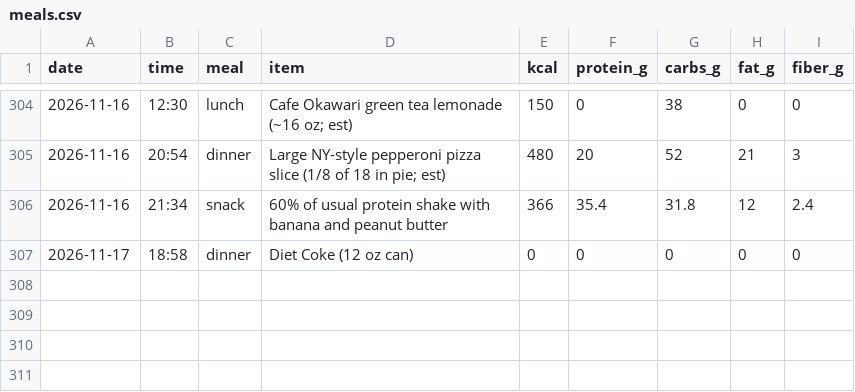
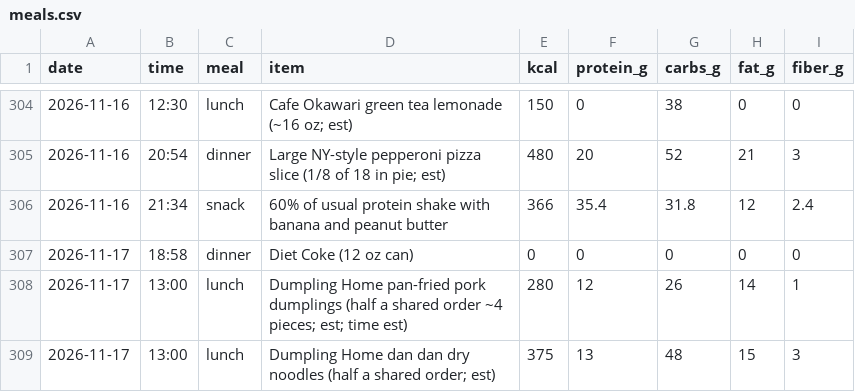
Before and after one commit to pondorasti/pondorasti, a CSV file: apps/macro/content/meals.csv, drawn as a sheet; only a part is shown, gaps mark what is left out; the diff names each change by its address in the sheet, - before the commit and + after, or states it on an @@ line.

```diff
--- a/apps/macro/content/meals.csv
+++ b/apps/macro/content/meals.csv
+row 308: 2026-11-17 | 13:00 | lunch | Dumpling Home pan-fried pork dumplings (half a shared order ~4 pieces; est; time est) | 280 | 12 | 26 | 14 | 1
+row 309: 2026-11-17 | 13:00 | lunch | Dumpling Home dan dan dry noodles (half a shared order; est) | 375 | 13 | 48 | 15 | 3
```
